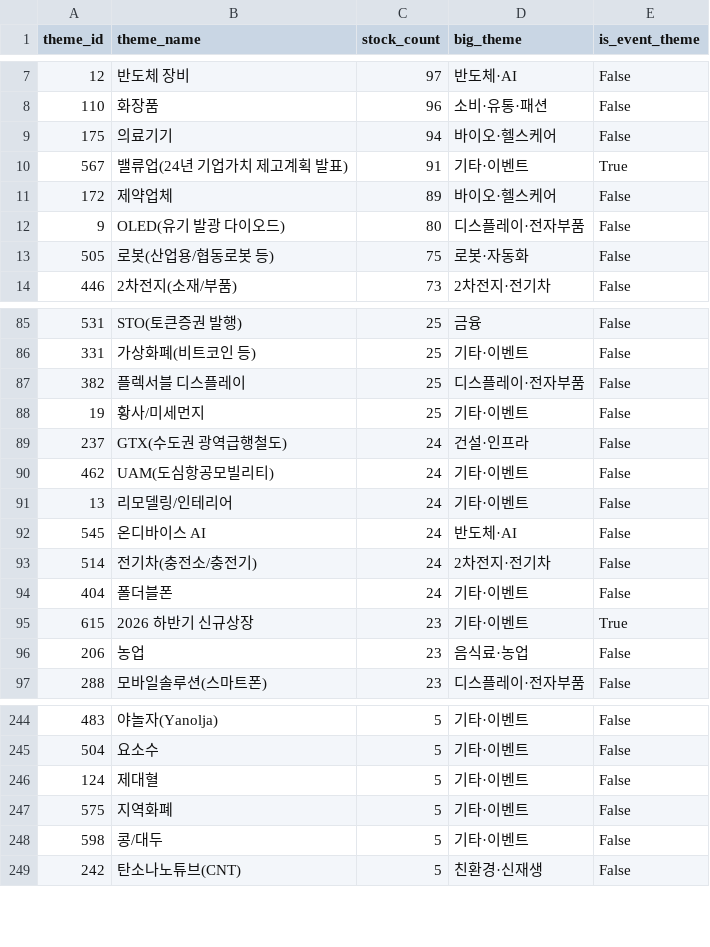
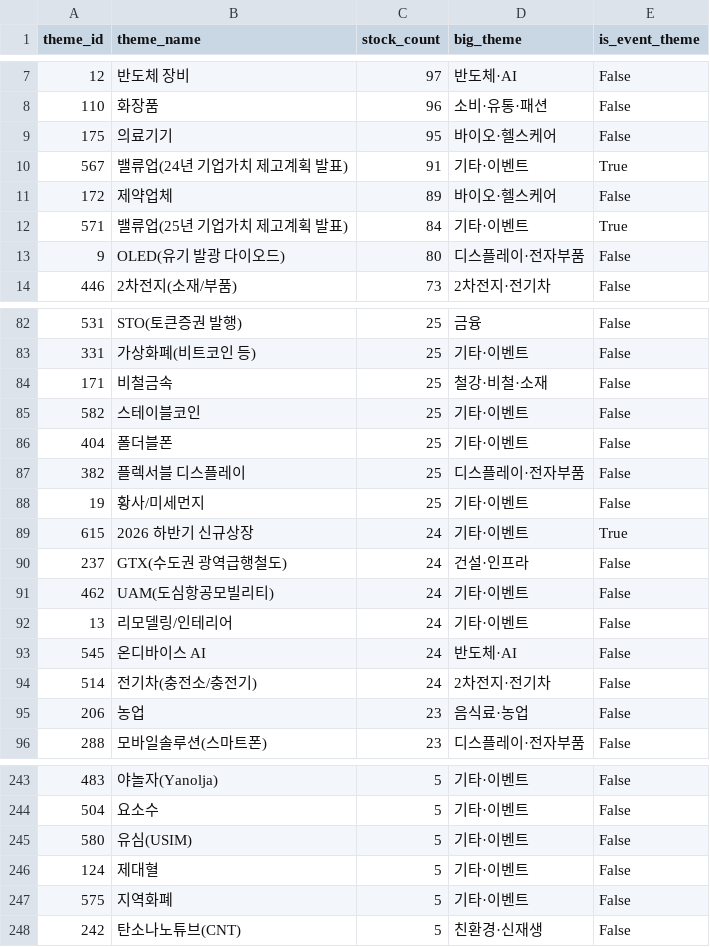
Before and after one commit to 84west0925-jk/kospi-signal-scanner, a CSV file: data/themes/theme_catalog.csv, drawn as a sheet; only a part is shown, gaps mark what is left out; the diff covers the shown part only.

```diff
--- a/data/themes/theme_catalog.csv
+++ b/data/themes/theme_catalog.csv
@@ -8,7 +8,7 @@
 110,화장품,96,소비·유통·패션,False
-175,의료기기,94,바이오·헬스케어,False
+175,의료기기,95,바이오·헬스케어,False
 567,밸류업(24년 기업가치 제고계획 발표),91,기타·이벤트,True
 172,제약업체,89,바이오·헬스케어,False
+571,밸류업(25년 기업가치 제고계획 발표),84,기타·이벤트,True
 9,OLED(유기 발광 다이오드),80,디스플레이·전자부품,False
-505,로봇(산업용/협동로봇 등),75,로봇·자동화,False
 446,2차전지(소재/부품),73,2차전지·전기차,False
@@ -86,4 +83,8 @@
 331,가상화폐(비트코인 등),25,기타·이벤트,False
+171,비철금속,25,철강·비철·소재,False
+582,스테이블코인,25,기타·이벤트,False
+404,폴더블폰,25,기타·이벤트,False
 382,플렉서블 디스플레이,25,디스플레이·전자부품,False
 19,황사/미세먼지,25,기타·이벤트,False
+615,2026 하반기 신규상장,24,기타·이벤트,True
 237,GTX(수도권 광역급행철도),24,건설·인프라,False
@@ -93,4 +94,2 @@
 514,전기차(충전소/충전기),24,2차전지·전기차,False
-404,폴더블폰,24,기타·이벤트,False
-615,2026 하반기 신규상장,23,기타·이벤트,True
 206,농업,23,음식료·농업,False
@@ -245,5 +244,5 @@
 504,요소수,5,기타·이벤트,False
+580,유심(USIM),5,기타·이벤트,False
 124,제대혈,5,기타·이벤트,False
 575,지역화폐,5,기타·이벤트,False
-598,콩/대두,5,기타·이벤트,False
 242,탄소나노튜브(CNT),5,친환경·신재생,False
```
Also changed, not shown: 3 removed rows and 3 edited cells elsewhere in this file, data/themes/_cache_industry_membership.csv, data/themes/_cache_stocks.csv, 4 other files.
